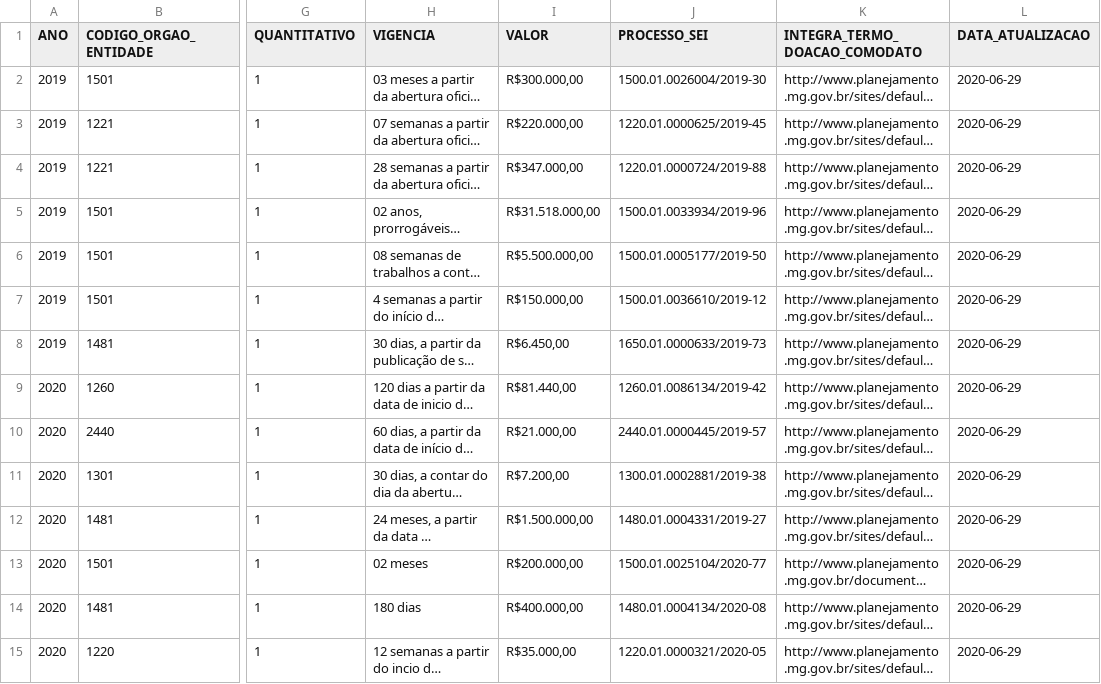
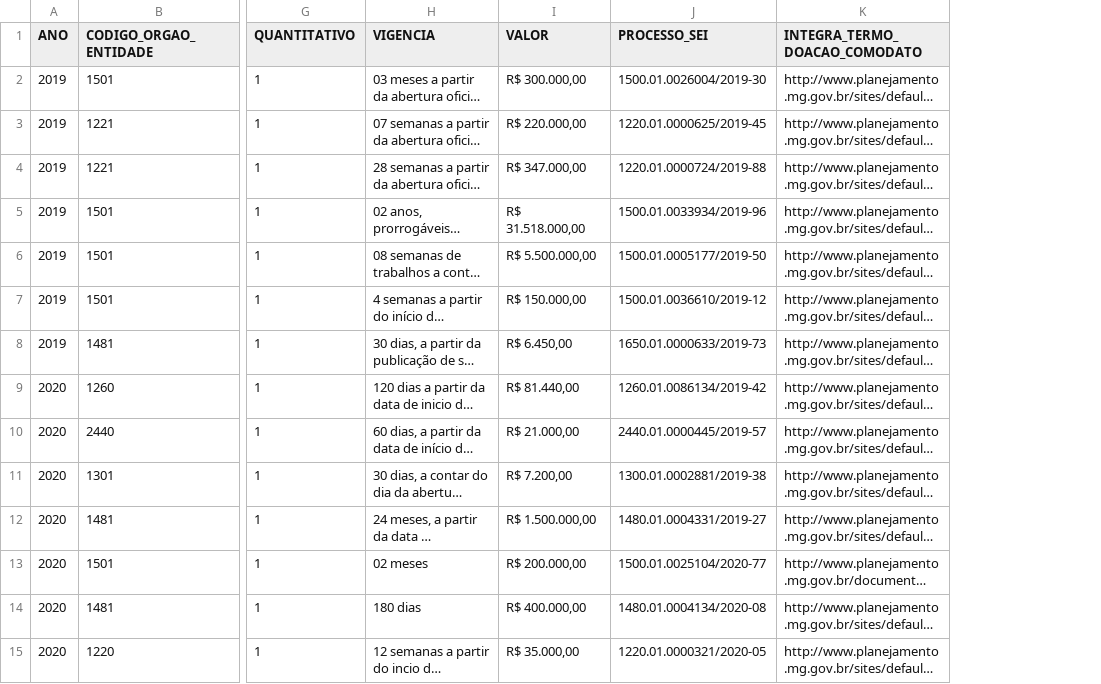
Before and after one commit to dados-mg/doacoes-comodatos-amigo-estado-mg, a CSV file: data/doacoes-comodatos-amigo-estado-mg.csv, drawn as a sheet; only a part is shown, gaps mark what is left out; long unchanged cells end in …; the diff names each change by its address in the sheet, - before the commit and + after, or states it on an @@ line.

Commit message:
Remove DATA_ATUALIZACAO schema

```diff
--- a/data/doacoes-comodatos-amigo-estado-mg.csv
+++ b/data/doacoes-comodatos-amigo-estado-mg.csv
-column L (DATA_ATUALIZACAO), rows 2-15: all 2020-06-29
-I2 (VALOR): R$300.000,00
+I2 (VALOR): R$ 300.000,00
-I3 (VALOR): R$220.000,00
+I3 (VALOR): R$ 220.000,00
-I4 (VALOR): R$347.000,00
+I4 (VALOR): R$ 347.000,00
-I5 (VALOR): R$31.518.000,00
+I5 (VALOR): R$ 31.518.000,00
-I6 (VALOR): R$5.500.000,00
+I6 (VALOR): R$ 5.500.000,00
-I7 (VALOR): R$150.000,00
+I7 (VALOR): R$ 150.000,00
-I8 (VALOR): R$6.450,00
+I8 (VALOR): R$ 6.450,00
-I9 (VALOR): R$81.440,00
+I9 (VALOR): R$ 81.440,00
-I10 (VALOR): R$21.000,00
+I10 (VALOR): R$ 21.000,00
-I11 (VALOR): R$7.200,00
+I11 (VALOR): R$ 7.200,00
-I12 (VALOR): R$1.500.000,00
+I12 (VALOR): R$ 1.500.000,00
-I13 (VALOR): R$200.000,00
+I13 (VALOR): R$ 200.000,00
-I14 (VALOR): R$400.000,00
+I14 (VALOR): R$ 400.000,00
-I15 (VALOR): R$35.000,00
+I15 (VALOR): R$ 35.000,00
```
Also changed, not shown: 1 other file.
